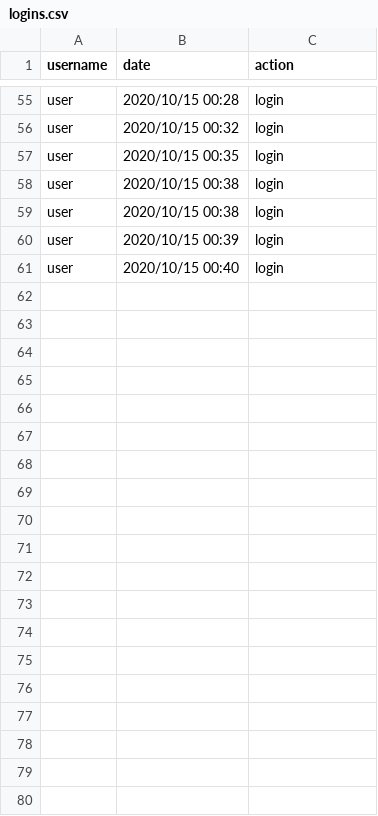
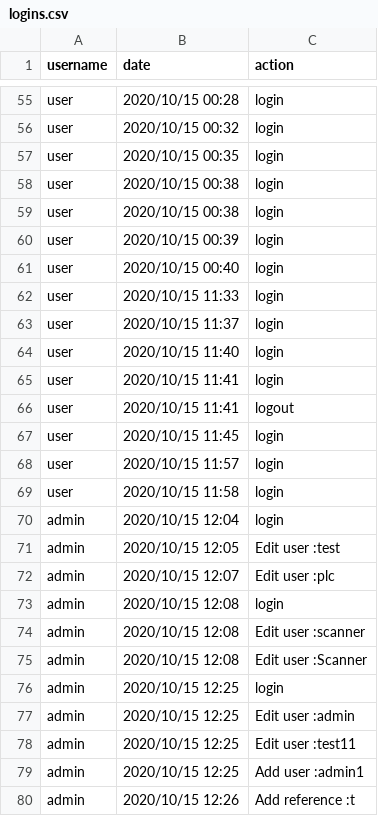
Before and after one commit to HamzaMPSY/qt_app_mts, a CSV file: files/logins.csv, drawn as a sheet; only a part is shown, gaps mark what is left out; the diff covers the shown part only.

```diff
--- a/files/logins.csv
+++ b/files/logins.csv
@@ -61 +61,20 @@ user,2020/10/15 00:39,login
 user,2020/10/15 00:40,login
+user,2020/10/15 11:33,login
+user,2020/10/15 11:37,login
+user,2020/10/15 11:40,login
+user,2020/10/15 11:41,login
+user,2020/10/15 11:41,logout
+user,2020/10/15 11:45,login
+user,2020/10/15 11:57,login
+user,2020/10/15 11:58,login
+admin,2020/10/15 12:04,login
+admin,2020/10/15 12:05,Edit user :test
+admin,2020/10/15 12:07,Edit user :plc
+admin,2020/10/15 12:08,login
+admin,2020/10/15 12:08,Edit user :scanner
+admin,2020/10/15 12:08,Edit user :Scanner
+admin,2020/10/15 12:25,login
+admin,2020/10/15 12:25,Edit user :admin
+admin,2020/10/15 12:25,Edit user :test11
+admin,2020/10/15 12:25,Add user :admin1
+admin,2020/10/15 12:26,Add reference :t
```
Also changed, not shown: 25 added rows elsewhere in this file, 5 other files.
